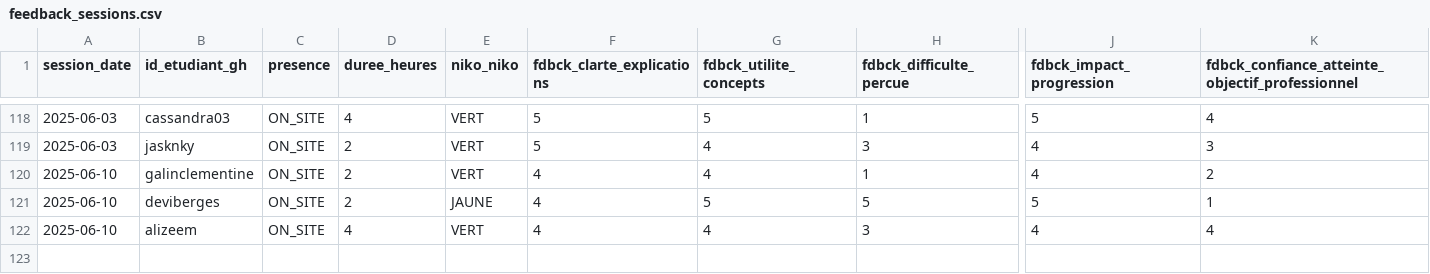
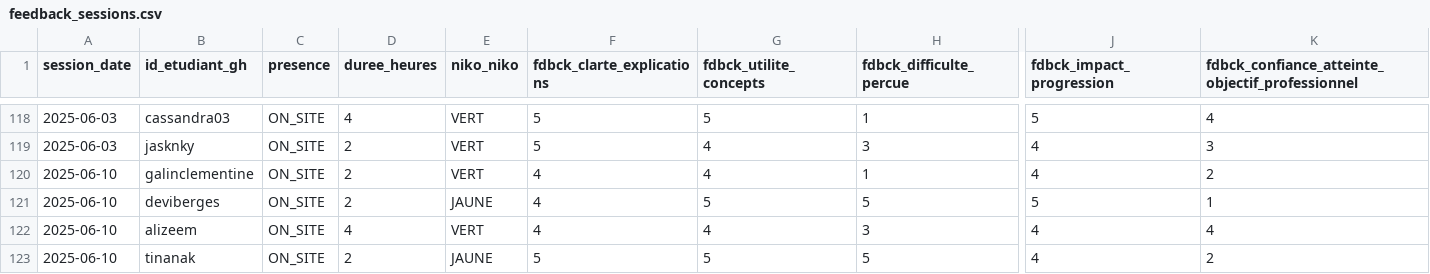
Before and after one commit to playade/unc_iae_miage_interop_si_feedbacks, a CSV file: data/feedback_sessions.csv, drawn as a sheet; only a part is shown, gaps mark what is left out; rows hold the shown columns only; the diff names each change by its address in the sheet, - before the commit and + after, or states it on an @@ line.

Commit message:
Update feedback_sessions.csv tinanak

```diff
--- a/data/feedback_sessions.csv
+++ b/data/feedback_sessions.csv
+row 123: 2025-06-10 | tinanak | ON_SITE | 2 | JAUNE | 5 | 5 | 5 | 4 | 2
```
